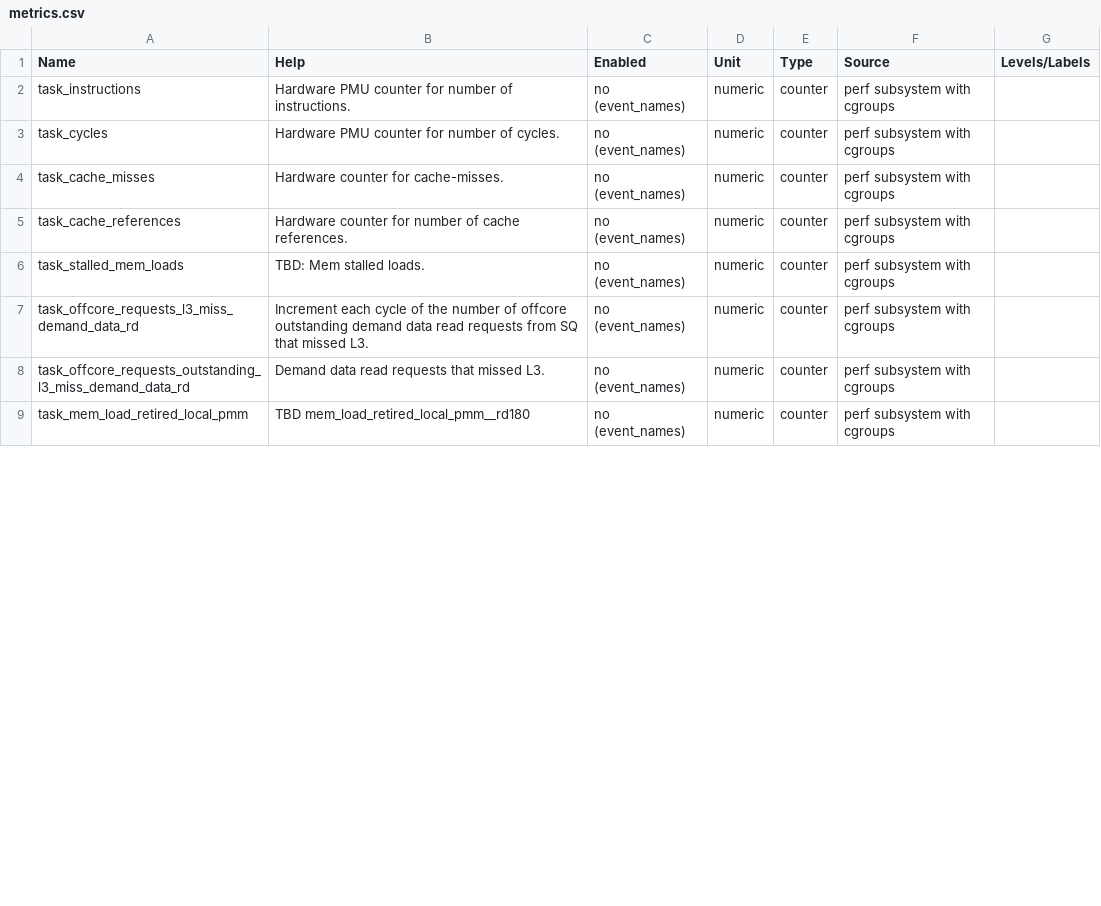
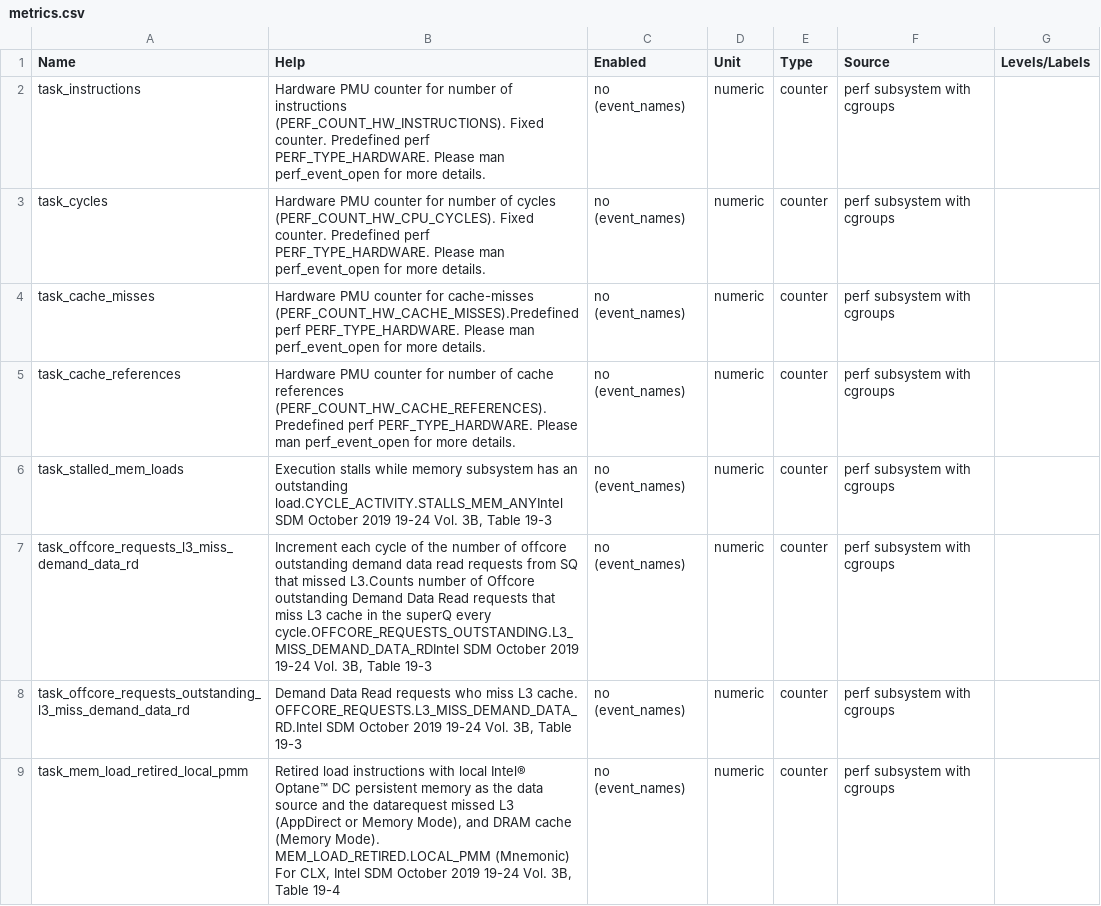
Before and after one commit to wacuuu/workload-collocation-agent, a CSV file: docs/metrics.csv, drawn as a sheet; only a part is shown; the diff covers the shown part only.

Commit message:
Missing perf based metrics description and new metrics. (#358)

```diff
--- a/docs/metrics.csv
+++ b/docs/metrics.csv
@@ -1,9 +1,9 @@
 "Name", "Help", "Enabled", "Unit", "Type", "Source", "Levels/Labels"
-"task_instructions", "Hardware PMU counter for number of instructions.", "no (event_names)", "numeric",  "counter", "perf subsystem with cgroups", ""
-"task_cycles", "Hardware PMU counter for number of cycles.", "no (event_names)", "numeric",  "counter", "perf subsystem with cgroups", ""
-"task_cache_misses", "Hardware counter for cache-misses.", "no (event_names)", "numeric",  "counter", "perf subsystem with cgroups", ""
-"task_cache_references", "Hardware counter for number of cache references.", "no (event_names)", "numeric",  "counter", "perf subsystem with cgroups", ""
-"task_stalled_mem_loads", "TBD: Mem stalled loads.", "no (event_names)", "numeric",  "counter", "perf subsystem with cgroups", ""
-"task_offcore_requests_l3_miss_demand_data_rd", "Increment each cycle of the number of offcore outstanding demand data read requests from SQ that missed L3.", "no (event_names)", "numeric",  "counter", "perf subsystem with cgroups", ""
-"task_offcore_requests_outstanding_l3_miss_demand_data_rd", "Demand data read requests that missed L3.", "no (event_names)", "numeric",  "counter", "perf subsystem with cgroups", ""
-"task_mem_load_retired_local_pmm", "TBD mem_load_retired_local_pmm__rd180", "no (event_names)", "numeric",  "counter", "perf subsystem with cgroups", ""
+"task_instructions", "Hardware PMU counter for number of instructions (PERF_COUNT_HW_INSTRUCTIONS). Fixed counter. Predefined perf PERF_TYPE_HARDWARE. Please man perf_event_open for more details.", "no (event_names)", "numeric",  "counter", "perf subsystem with cgroups", ""
+"task_cycles", "Hardware PMU counter for number of cycles (PERF_COUNT_HW_CPU_CYCLES). Fixed counter. Predefined perf PERF_TYPE_HARDWARE. Please man perf_event_open for more details.", "no (event_names)", "numeric",  "counter", "perf subsystem with cgroups", ""
+"task_cache_misses", "Hardware PMU counter for cache-misses (PERF_COUNT_HW_CACHE_MISSES).Predefined perf PERF_TYPE_HARDWARE. Please man perf_event_open for more details.", "no (event_names)", "numeric",  "counter", "perf subsystem with cgroups", ""
+"task_cache_references", "Hardware PMU counter for number of cache references (PERF_COUNT_HW_CACHE_REFERENCES).Predefined perf PERF_TYPE_HARDWARE. Please man perf_event_open for more details.", "no (event_names)", "numeric",  "counter", "perf subsystem with cgroups", ""
+"task_stalled_mem_loads", "Execution stalls while memory subsystem has an outstanding load.CYCLE_ACTIVITY.STALLS_MEM_ANYIntel SDM October 2019 19-24 Vol. 3B, Table 19-3", "no (event_names)", "numeric",  "counter", "perf subsystem with cgroups", ""
+"task_offcore_requests_l3_miss_demand_data_rd", "Increment each cycle of the number of offcore outstanding demand data read requests from SQ that missed L3.Counts number of Offcore outstanding Demand Data Read requests that miss L3 cache in the superQ every cycle.OFFCORE_REQUESTS_OUTSTANDING.L3_MISS_DEMAND_DATA_RDIntel SDM October 2019 19-24 Vol. 3B, Table 19-3", "no (event_names)", "numeric",  "counter", "perf subsystem with cgroups", ""
+"task_offcore_requests_outstanding_l3_miss_demand_data_rd", "Demand Data Read requests who miss L3 cache. OFFCORE_REQUESTS.L3_MISS_DEMAND_DATA_RD.Intel SDM October 2019 19-24 Vol. 3B, Table 19-3", "no (event_names)", "numeric",  "counter", "perf subsystem with cgroups", ""
+"task_mem_load_retired_local_pmm", "Retired load instructions with local Intel® Optane™ DC persistent memory as the data source and the datarequest missed L3 (AppDirect or Memory Mode), and DRAM cache (Memory Mode). MEM_LOAD_RETIRED.LOCAL_PMM (Mnemonic) For CLX, Intel SDM October 2019 19-24 Vol. 3B, Table 19-4", "no (event_names)", "numeric",  "counter", "perf subsystem with cgroups", ""
```
Also changed, not shown: 1 added row and 5 edited cells elsewhere in this file, 6 other files.
